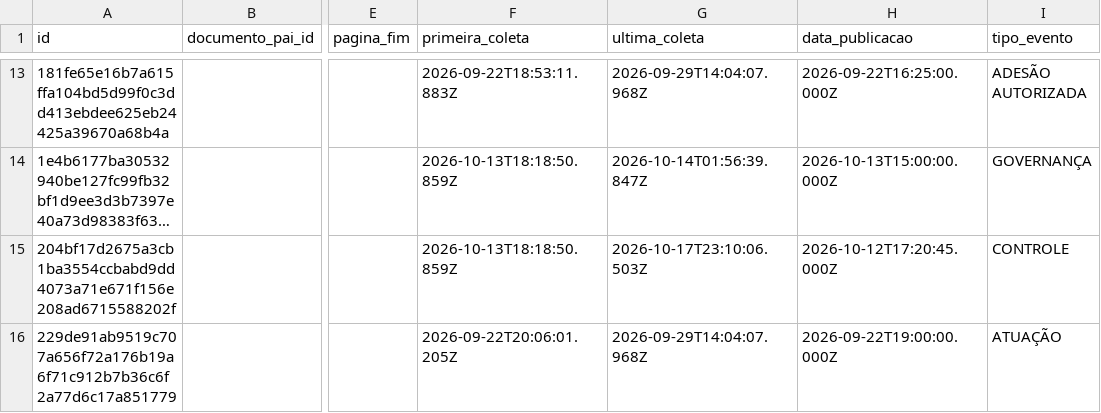
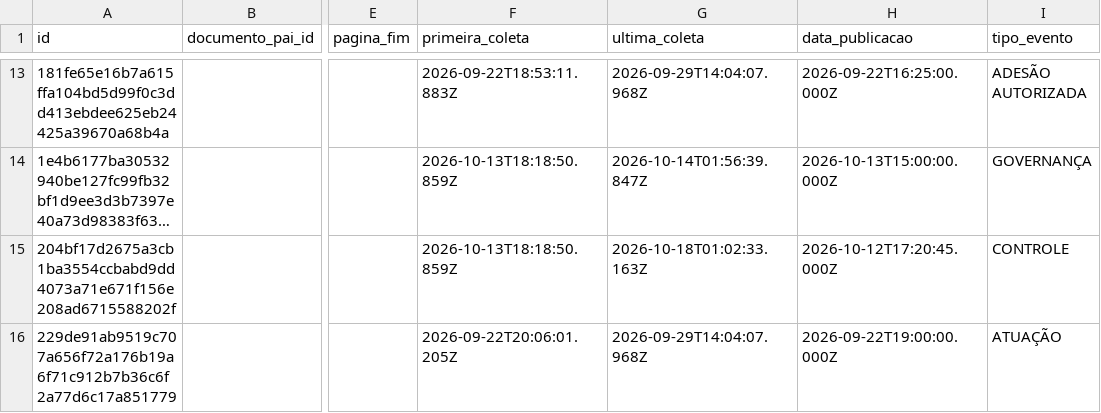
Before and after one commit to driano1221/radar-consorcios-whatsapp, a CSV file: data/catalogo/eventos.csv, drawn as a sheet; only a part is shown, gaps mark what is left out; long unchanged cells end in …; the diff covers the shown part only; the diff names each change by its address in the sheet, - before the commit and + after, or states it on an @@ line.

```diff
--- a/data/catalogo/eventos.csv
+++ b/data/catalogo/eventos.csv
-G15 (ultima_coleta): 2026-10-17T23:10:06.503Z
+G15 (ultima_coleta): 2026-10-18T01:02:33.163Z
```
Also changed, not shown: 7 edited cells elsewhere in this file, 3 other files.
